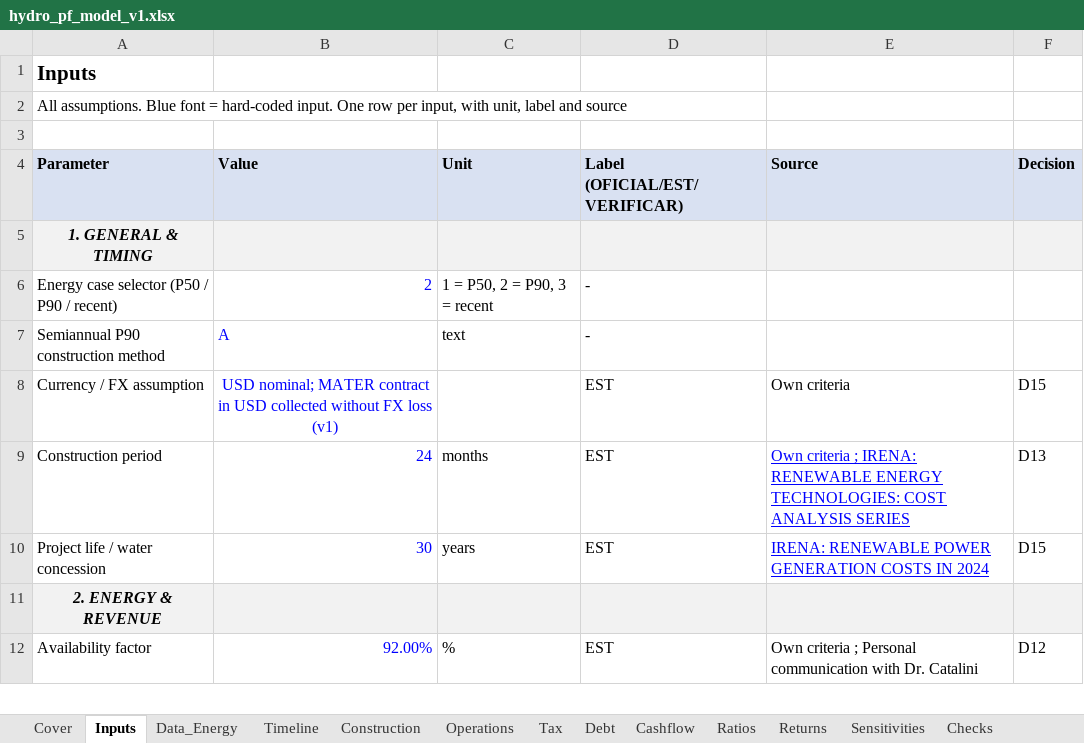
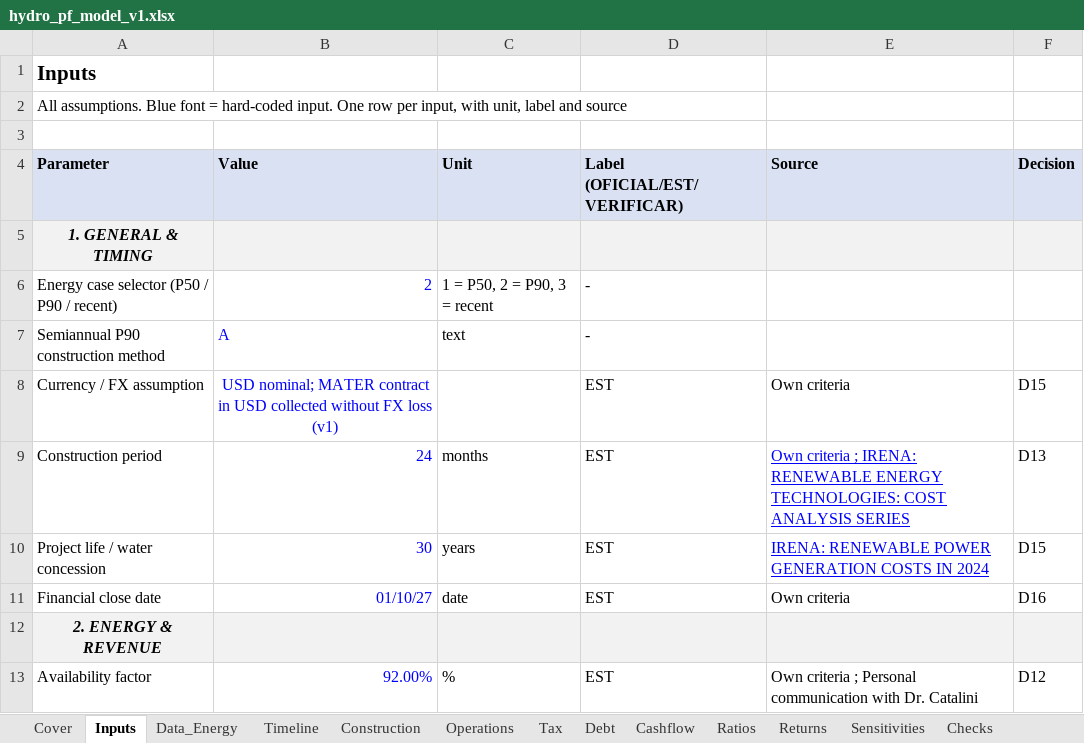
Before and after one commit to IgnacioFunesDeluigi/hydro-project-finance, an Excel workbook: model/hydro_pf_model_v1.xlsx, sheet Inputs, drawn as a sheet; only a part is shown; values as stored, in another font and other column widths than the file's, no borders; the diff names each change by its address in the sheet, - before the commit and + after, or states it on an @@ line.

```diff
--- a/model/hydro_pf_model_v1.xlsx (sheet Inputs)
+++ b/model/hydro_pf_model_v1.xlsx (sheet Inputs)
+row 11: Financial close date | 01/10/27 | date | EST | Own criteria | D16
```
Also changed, not shown: sheet Timeline, 1 other file.
